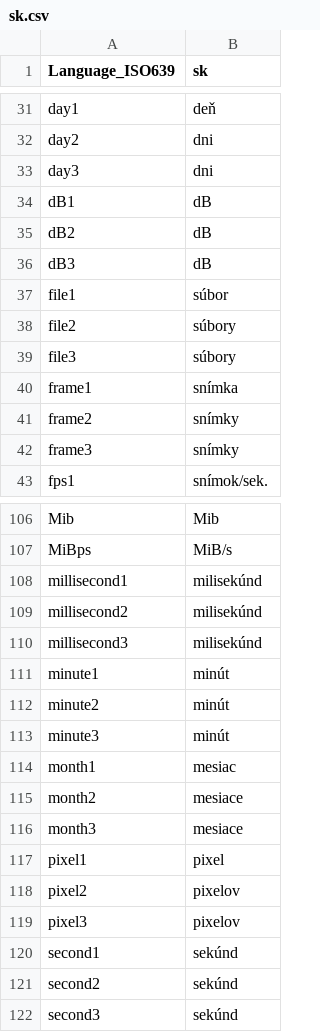
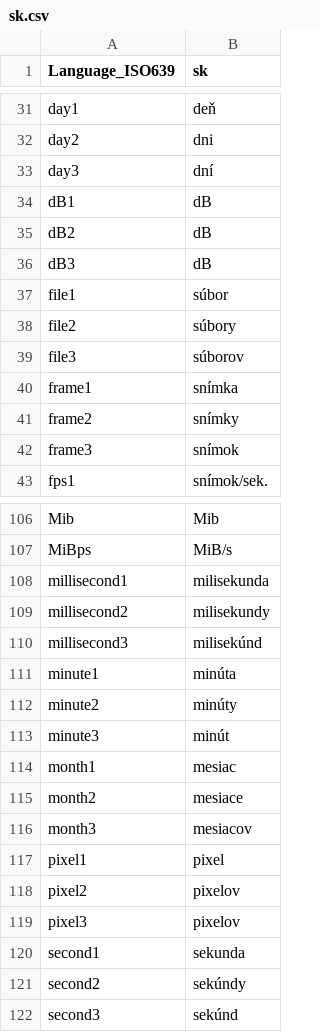
Before and after one commit to mediatest/mediatest, a CSV file: Source/Ressource/Plugin/Language/sk.csv, drawn as a sheet; only a part is shown, gaps mark what is left out; the diff covers the shown part only.

Commit message:
+ Slovak translation updated
git-svn-id: svn://svn.code.sf.net/p/mediainfo/code/MediaInfo/trunk@4560 45c5ae6f-87cc-4fd0-92ee-e4f023fd80da

```diff
--- a/Source/Ressource/Plugin/Language/sk.csv
+++ b/Source/Ressource/Plugin/Language/sk.csv
@@ -32,3 +32,3 @@
  day2; dni
- day3; dni
+ day3; dní
  dB1; dB
@@ -38,6 +38,6 @@
  file2; súbory
- file3; súbory
+ file3; súborov
  frame1;snímka
  frame2;snímky
- frame3;snímky
+ frame3;snímok
  fps1; snímok/sek.
@@ -107,7 +107,7 @@
  MiBps; MiB/s
- millisecond1; milisekúnd
- millisecond2; milisekúnd
+ millisecond1; milisekunda
+ millisecond2; milisekundy
  millisecond3; milisekúnd
- minute1; minút
- minute2; minút
+ minute1; minúta
+ minute2; minúty
  minute3; minút
@@ -115,3 +115,3 @@
  month2; mesiace
- month3; mesiace
+ month3; mesiacov
  pixel1; pixel
@@ -119,4 +119,4 @@
  pixel3; pixelov
- second1; sekúnd
- second2; sekúnd
+ second1; sekunda
+ second2; sekúndy
  second3; sekúnd
```
Also changed, not shown: 9 edited cells elsewhere in this file, Source/Ressource/Language.csv, 1 other file.
